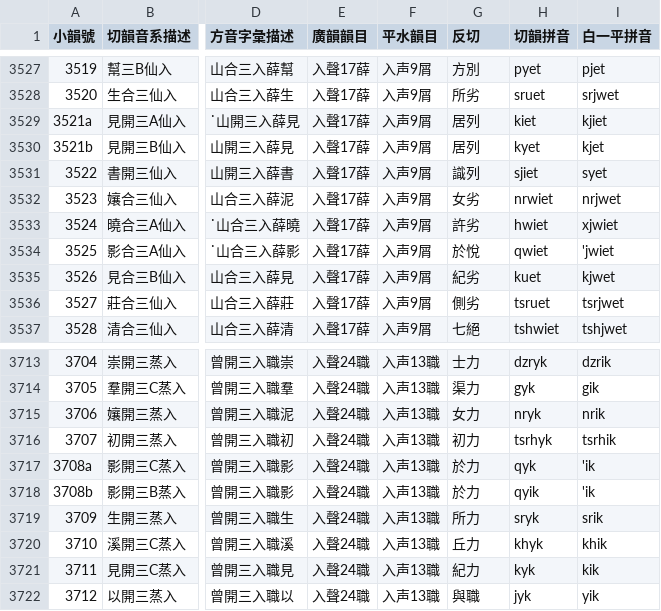
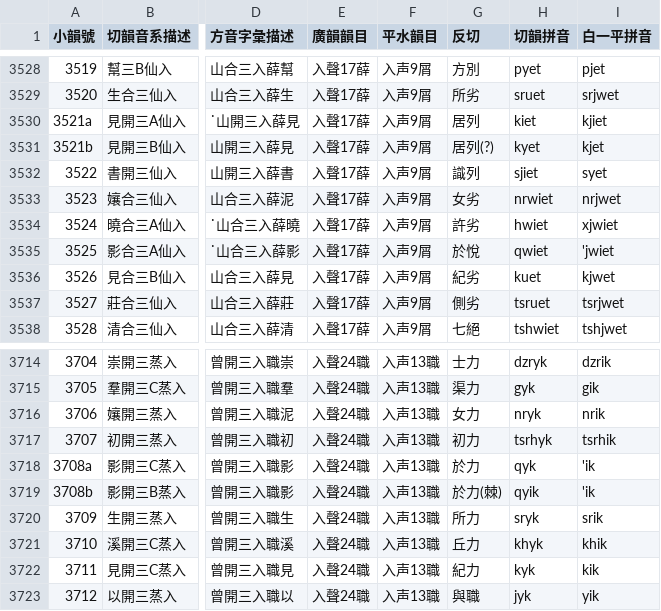
Before and after one commit to untunt/QYS4MCPDict, a TSV file: all_rimes.tsv, drawn as a sheet; only a part is shown, gaps mark what is left out; addresses are those after the commit; the diff covers the shown part only; the diff names each change by its address in the sheet, - before the commit and + after, or states it on an @@ line.

```diff
--- a/all_rimes.tsv
+++ b/all_rimes.tsv
-G3531 (反切): 居列
+G3531 (反切): 居列(?)
-G3719 (反切): 於力
+G3719 (反切): 於力(棘)
```
Also changed, not shown: 3 added rows, 2 removed rows, 11 edited cells and row numbers in column A elsewhere in this file, all_chars.tsv, 3 other files.
